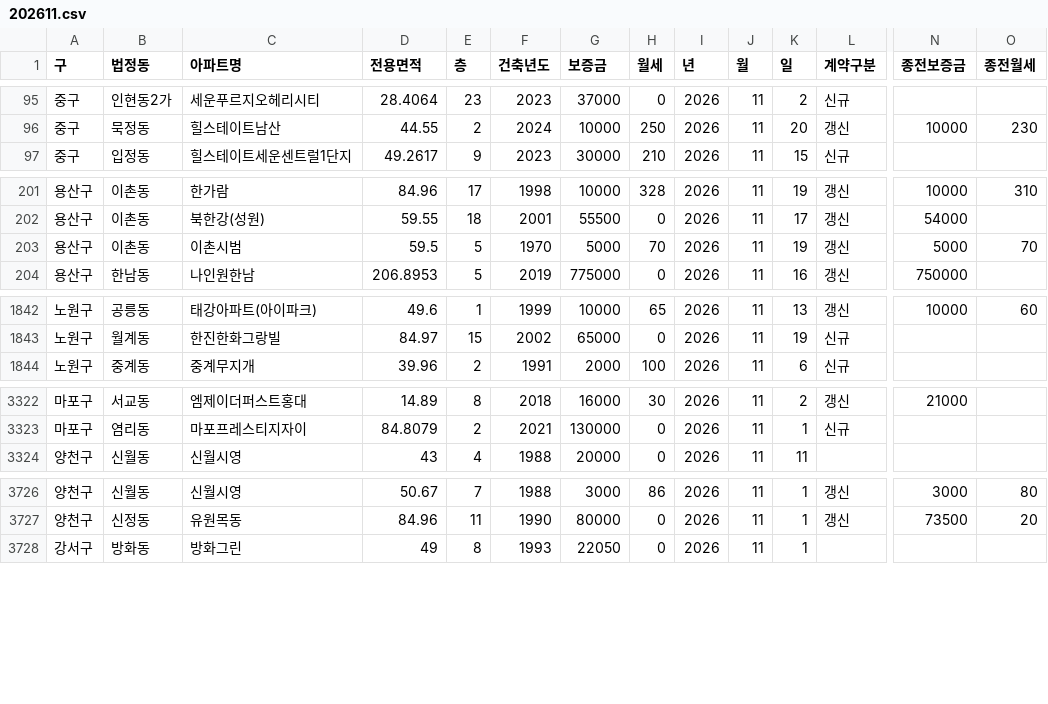
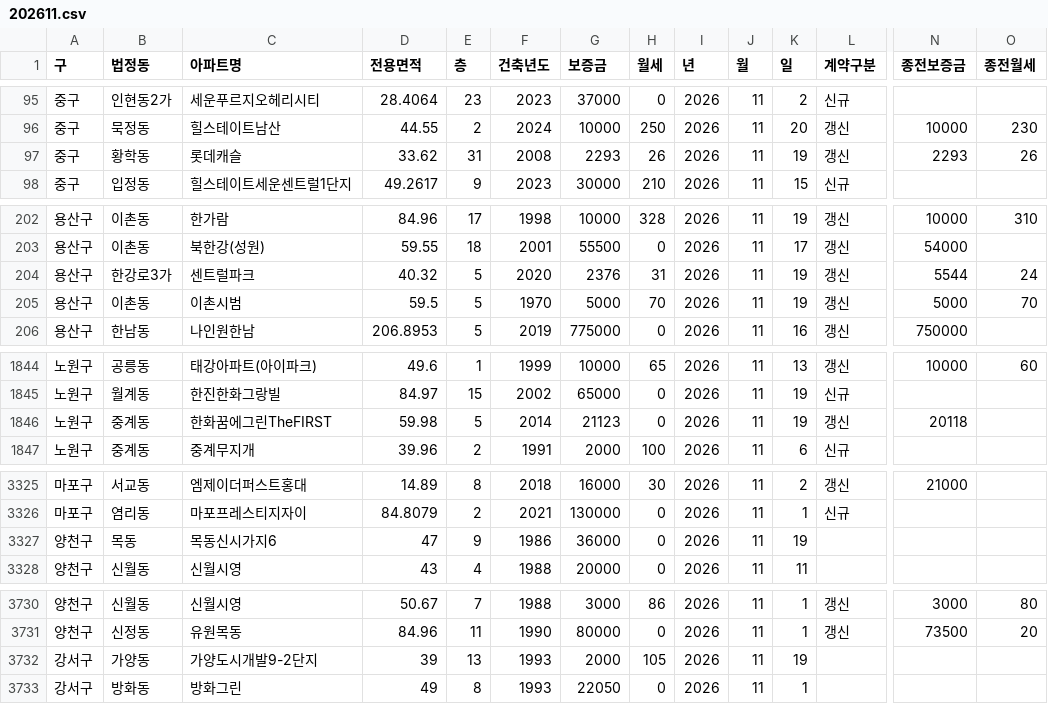
Before and after one commit to sean794/Real-Estate, a CSV file: data/apt_rent/202611.csv, drawn as a sheet; only a part is shown, gaps mark what is left out; rows hold the shown columns only; the diff covers the shown part only; the diff names each change by its address in the sheet, - before the commit and + after, or states it on an @@ line.

```diff
--- a/data/apt_rent/202611.csv
+++ b/data/apt_rent/202611.csv
+row 97: 중구 | 황학동 | 롯데캐슬 | 33.62 | 31 | 2008 | 2293 | 26 | 2026 | 11 | 19 | 갱신 | 2293 | 26
+row 204: 용산구 | 한강로3가 | 센트럴파크 | 40.32 | 5 | 2020 | 2376 | 31 | 2026 | 11 | 19 | 갱신 | 5544 | 24
+row 1846: 노원구 | 중계동 | 한화꿈에그린TheFIRST | 59.98 | 5 | 2014 | 21123 | 0 | 2026 | 11 | 19 | 갱신 | 20118
+row 3327: 양천구 | 목동 | 목동신시가지6 | 47 | 9 | 1986 | 36000 | 0 | 2026 | 11 | 19
+row 3732: 강서구 | 가양동 | 가양도시개발9-2단지 | 39 | 13 | 1993 | 2000 | 105 | 2026 | 11 | 19
```
Also changed, not shown: 1 added row elsewhere in this file, data/apt_trade/202610.csv, data/apt_trade/202611.csv, 14 other files.
